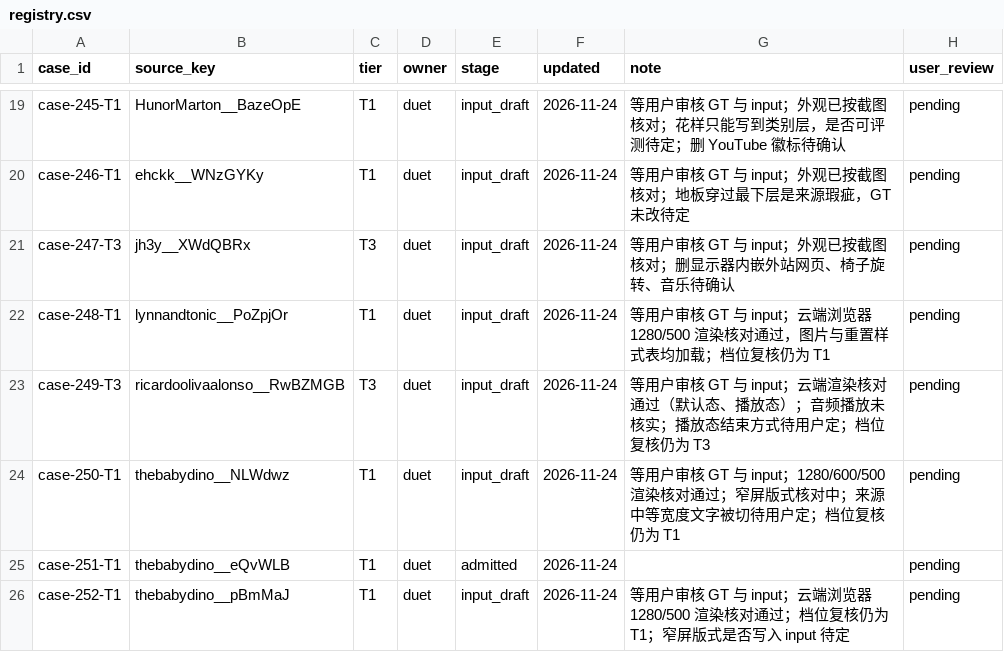
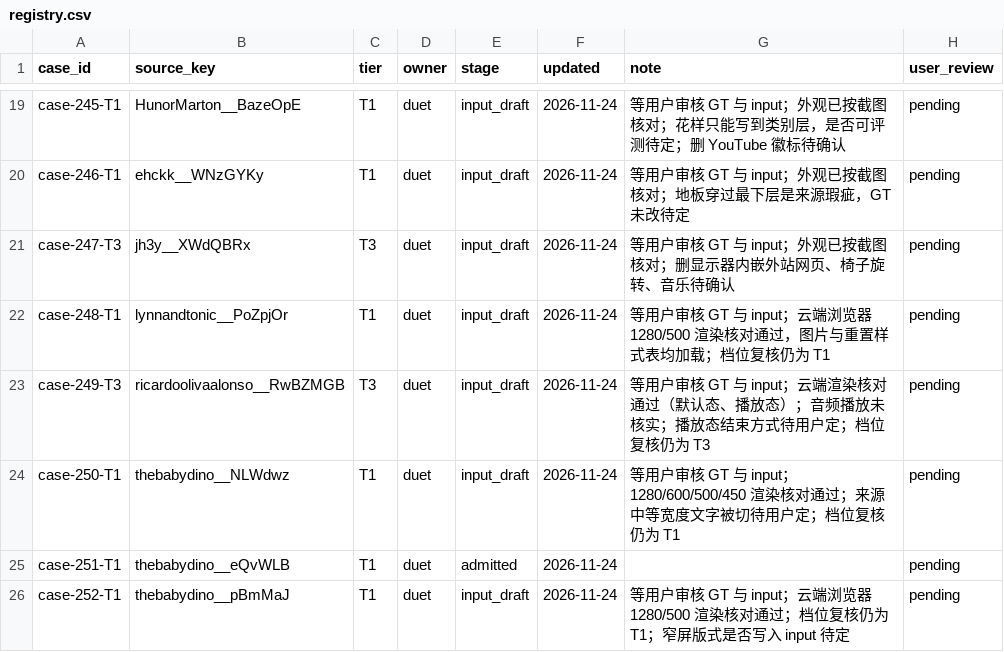
Before and after one commit to David-112233/case-collection, a CSV file: cases/registry.csv, drawn as a sheet; only a part is shown, gaps mark what is left out.

```diff
--- a/cases/registry.csv
+++ b/cases/registry.csv
@@ -23,3 +23,3 @@ case-248-T1,lynnandtonic__PoZpjOr,T1,duet,input_draft,2026-11-24,等用户审核
 case-249-T3,ricardoolivaalonso__RwBZMGB,T3,duet,input_draft,2026-11-24,等用户审核 GT 与 input；云端渲染核对通过（默认态、播放态）；音频播放未核实；播放态结束方式待用户定；档位复核仍为 T3,pending
-case-250-T1,thebabydino__NLWdwz,T1,duet,input_draft,2026-11-24,等用户审核 GT 与 input；1280/600/500 渲染核对通过；窄屏版式核对中；来源中等宽度文字被切待用户定；档位复核仍为 T1,pending
+case-250-T1,thebabydino__NLWdwz,T1,duet,input_draft,2026-11-24,等用户审核 GT 与 input；1280/600/500/450 渲染核对通过；来源中等宽度文字被切待用户定；档位复核仍为 T1,pending
 case-251-T1,thebabydino__eQvWLB,T1,duet,admitted,2026-11-24,,pending
```
Also changed, not shown: 5 other files.
